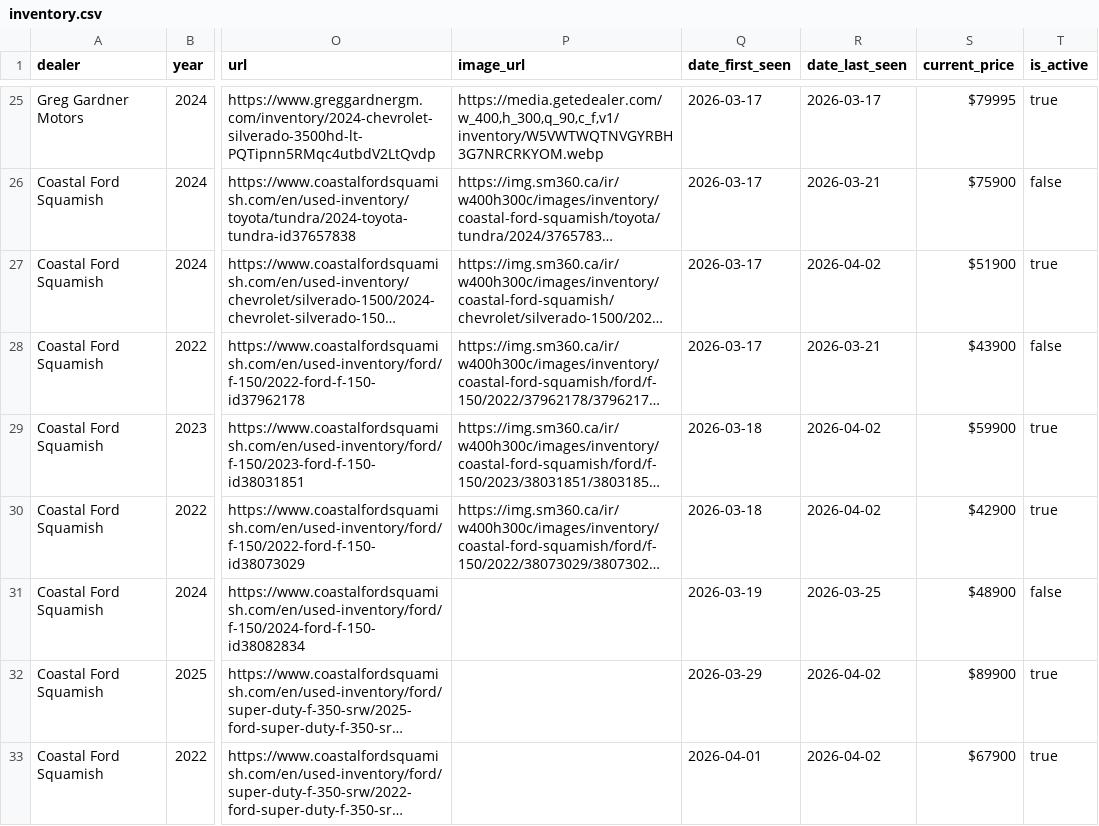
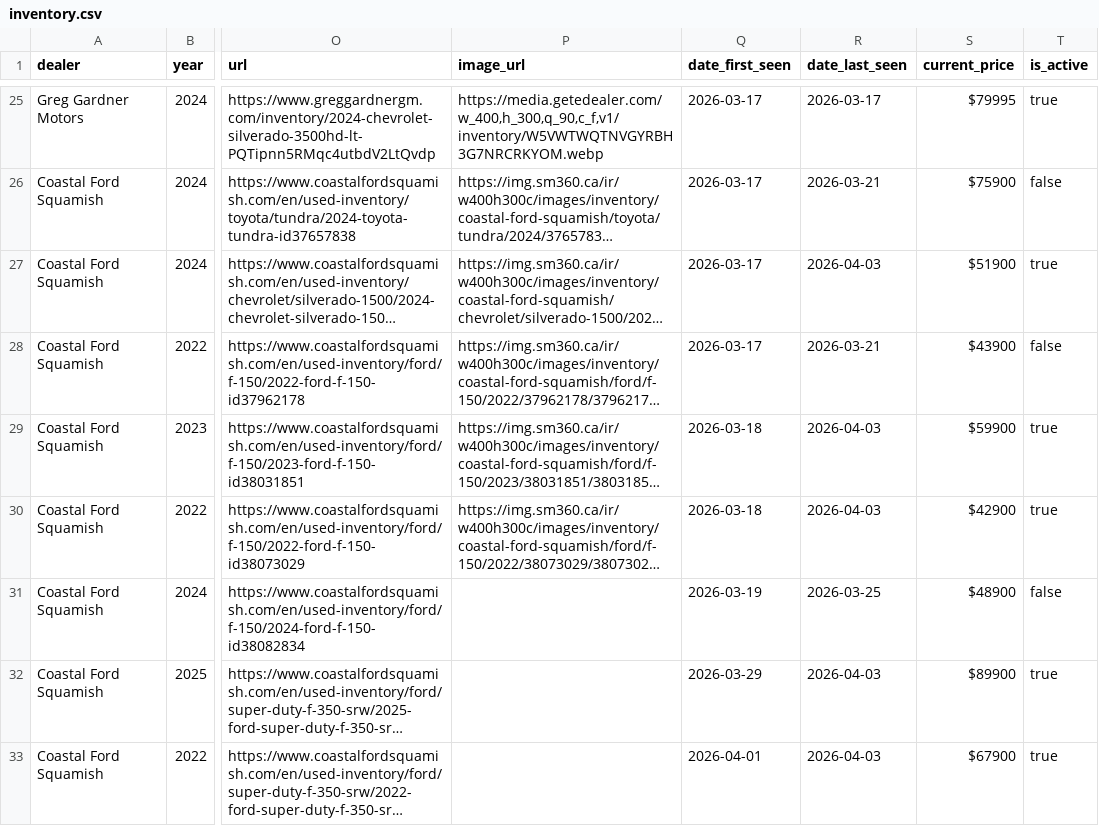
Before and after one commit to wilrocks79/truck-tracker, a CSV file: data/inventory.csv, drawn as a sheet; only a part is shown, gaps mark what is left out; long unchanged cells end in …; the diff names each change by its address in the sheet, - before the commit and + after, or states it on an @@ line.

```diff
--- a/data/inventory.csv
+++ b/data/inventory.csv
-R27 (date_last_seen): 2026-04-02
+R27 (date_last_seen): 2026-04-03
-R29:R30 (date_last_seen): 2026-04-02
+R29:R30 (date_last_seen): 2026-04-03
-R32:R33 (date_last_seen): 2026-04-02
+R32:R33 (date_last_seen): 2026-04-03
```
Also changed, not shown: 1 other file.
